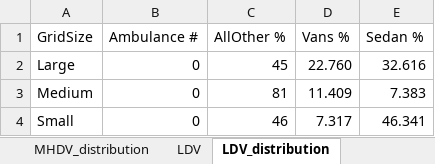
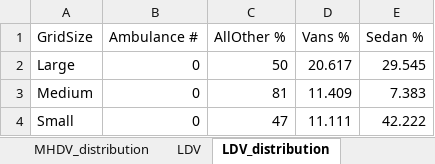
Before and after one commit to pnnl/tesp, an Excel workbook: examples/analysis/dsot/code/input_data/vehicle_config_data_gov.xlsx, sheet LDV_distribution, drawn as a sheet; values as stored, in another font and other column widths than the file's, no borders; the diff names each change by its address in the sheet, - before the commit and + after, or states it on an @@ line.

```diff
--- a/examples/analysis/dsot/code/input_data/vehicle_config_data_gov.xlsx (sheet LDV_distribution)
+++ b/examples/analysis/dsot/code/input_data/vehicle_config_data_gov.xlsx (sheet LDV_distribution)
-C2 (AllOther %): 45
+C2 (AllOther %): 50
-D2 (Vans %): 22.760
+D2 (Vans %): 20.617
-E2 (Sedan %): 32.616
+E2 (Sedan %): 29.545
-C4 (AllOther %): 46
+C4 (AllOther %): 47
-D4 (Vans %): 7.317
+D4 (Vans %): 11.111
-E4 (Sedan %): 46.341
+E4 (Sedan %): 42.222
```
Also changed, not shown: sheet MHDV_distribution, formulas that keep their value, 25 other files.
